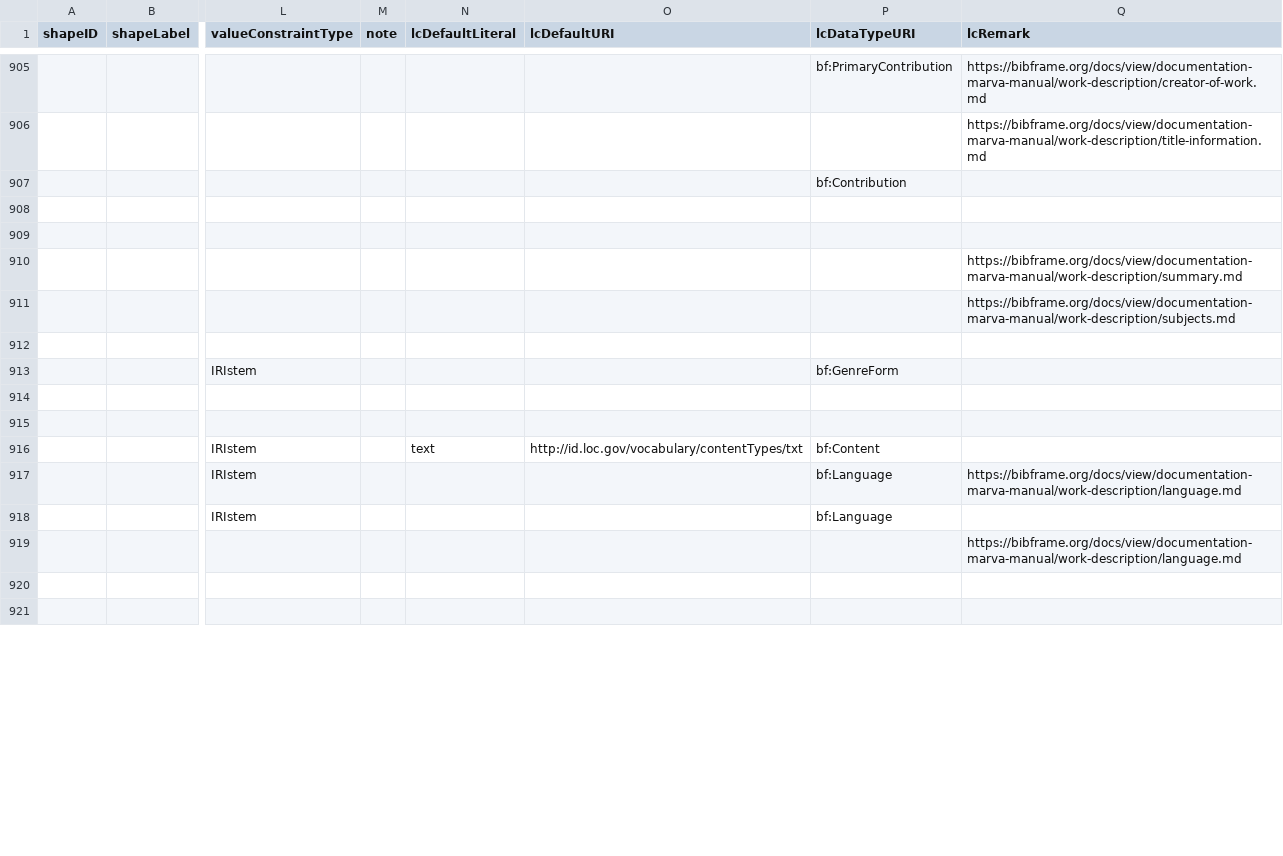
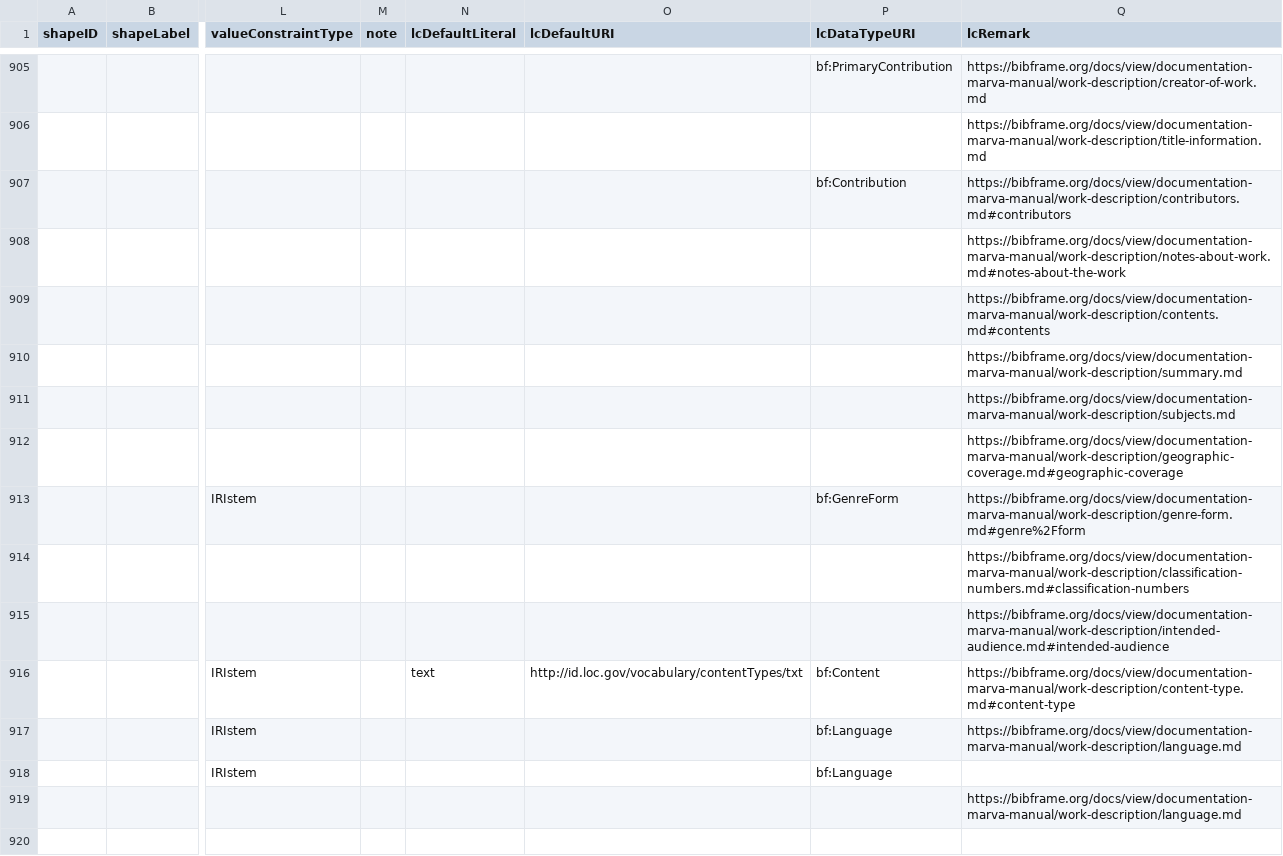
Before and after one commit to lcnetdev/marva-profiles, a CSV file: marva-stage/dctap.csv, drawn as a sheet; only a part is shown, gaps mark what is left out; the shorter side is filled out with more unchanged rows; the diff covers the shown part only; the diff names each change by its address in the sheet, - before the commit and + after, or states it on an @@ line.

Commit message:
Update MARVA profiles

```diff
--- a/marva-stage/dctap.csv
+++ b/marva-stage/dctap.csv
-Q907 (lcRemark): (empty)
+Q907 (lcRemark): https://bibframe.org/docs/view/documentation-marva-manual/work-description/contributors.md#contributors
-Q908 (lcRemark): (empty)
+Q908 (lcRemark): https://bibframe.org/docs/view/documentation-marva-manual/work-description/notes-about-work.md#notes-about-the-work
-Q909 (lcRemark): (empty)
+Q909 (lcRemark): https://bibframe.org/docs/view/documentation-marva-manual/work-description/contents.md#contents
-Q912 (lcRemark): (empty)
+Q912 (lcRemark): https://bibframe.org/docs/view/documentation-marva-manual/work-description/geographic-coverage.md#geographic-coverage
-Q913 (lcRemark): (empty)
+Q913 (lcRemark): https://bibframe.org/docs/view/documentation-marva-manual/work-description/genre-form.md#genre%2Fform
-Q914 (lcRemark): (empty)
+Q914 (lcRemark): https://bibframe.org/docs/view/documentation-marva-manual/work-description/classification-numbers.md#classification-numbers
-Q915 (lcRemark): (empty)
+Q915 (lcRemark): https://bibframe.org/docs/view/documentation-marva-manual/work-description/intended-audience.md#intended-audience
-Q916 (lcRemark): (empty)
+Q916 (lcRemark): https://bibframe.org/docs/view/documentation-marva-manual/work-description/content-type.md#content-type
```
Also changed, not shown: 20 edited cells elsewhere in this file, 2 other files.
